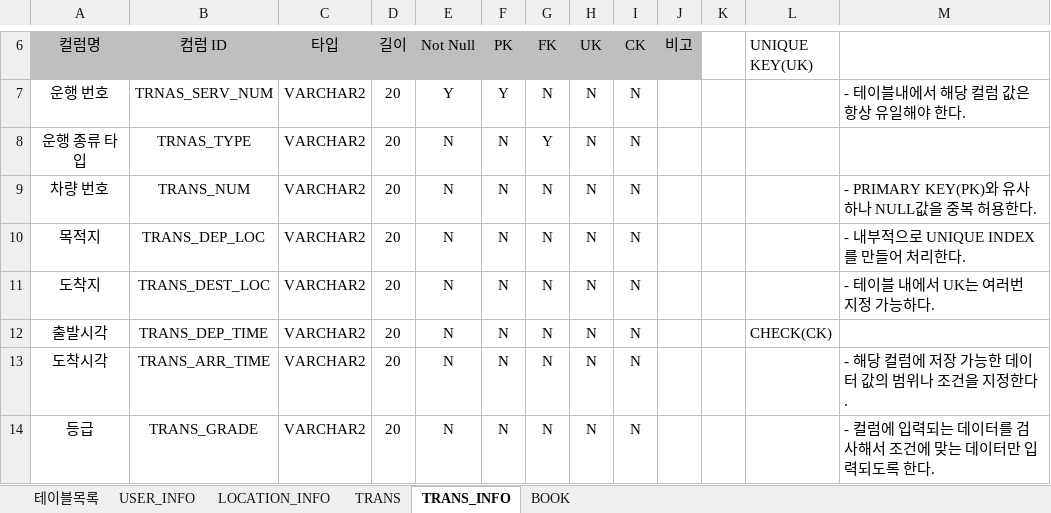
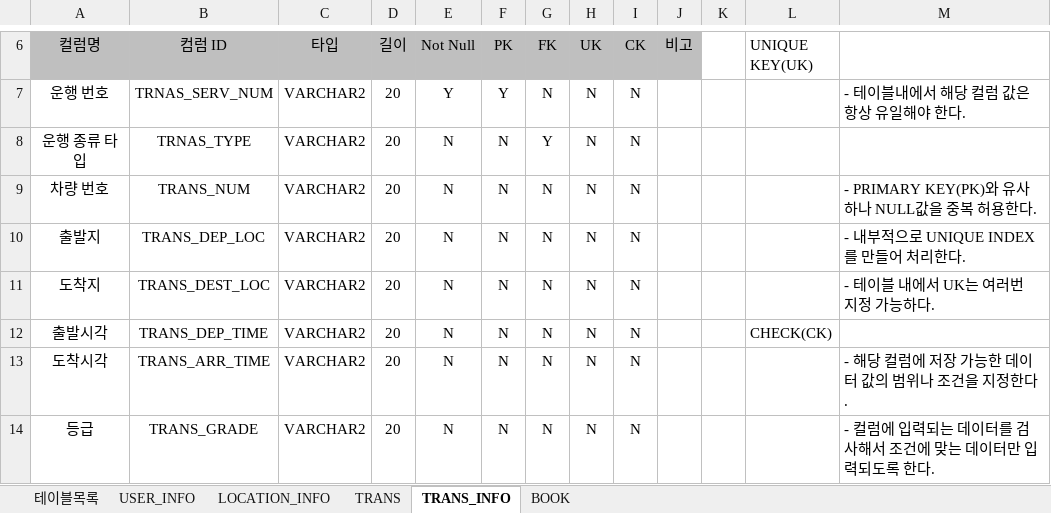
Before and after one commit to 2019-SMHRD-Deep3/JAVA_PROJECT, an Excel workbook: DOCUMENT/테이블명세서.xlsx, sheet TRANS_INFO, drawn as a sheet; only a part is shown, gaps mark what is left out; values as stored, in another font and other column widths than the file's, no borders; the diff names each change by its address in the sheet, - before the commit and + after, or states it on an @@ line.

```diff
--- a/DOCUMENT/테이블명세서.xlsx (sheet TRANS_INFO)
+++ b/DOCUMENT/테이블명세서.xlsx (sheet TRANS_INFO)
-A10 (컬럼명): 목적지
+A10 (컬럼명): 출발지
```
Also changed, not shown: 1 other file.
